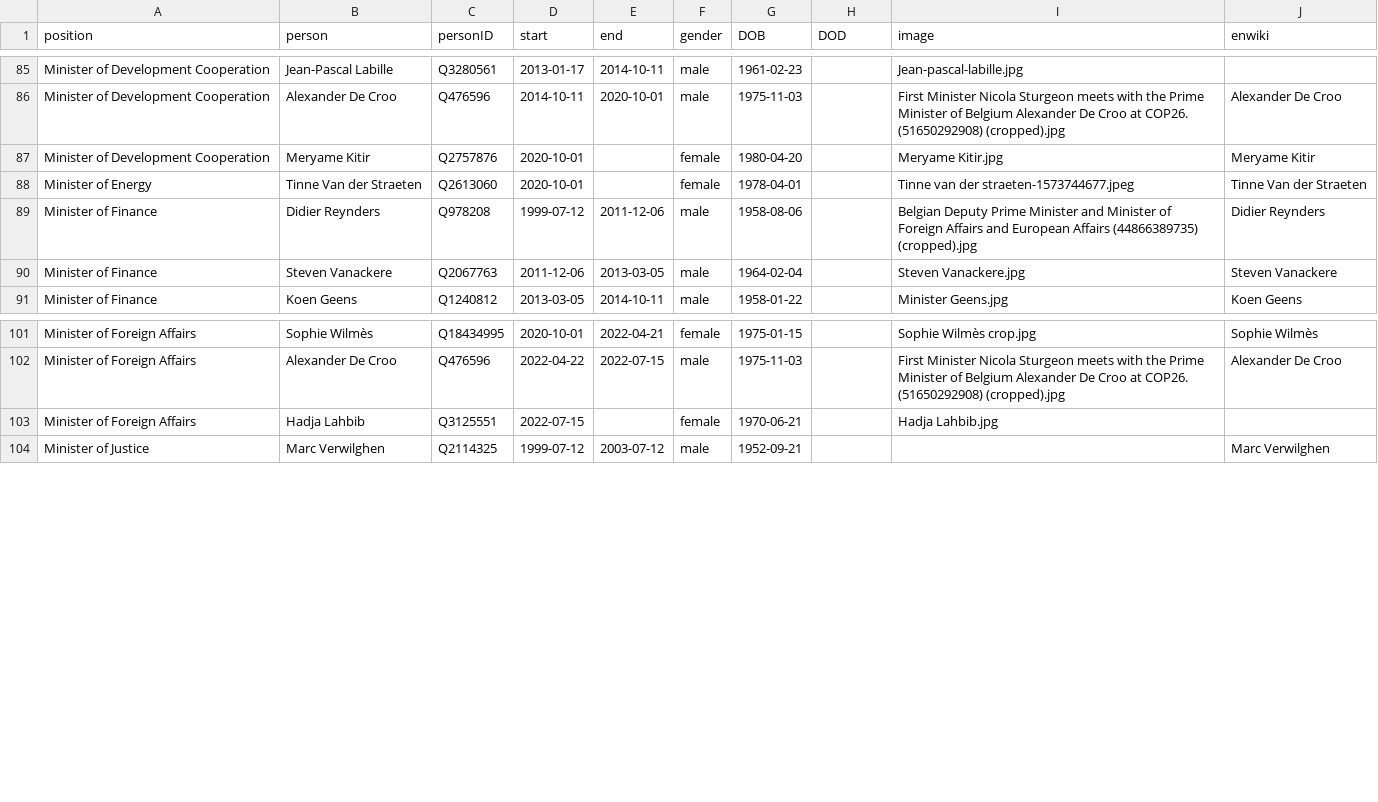
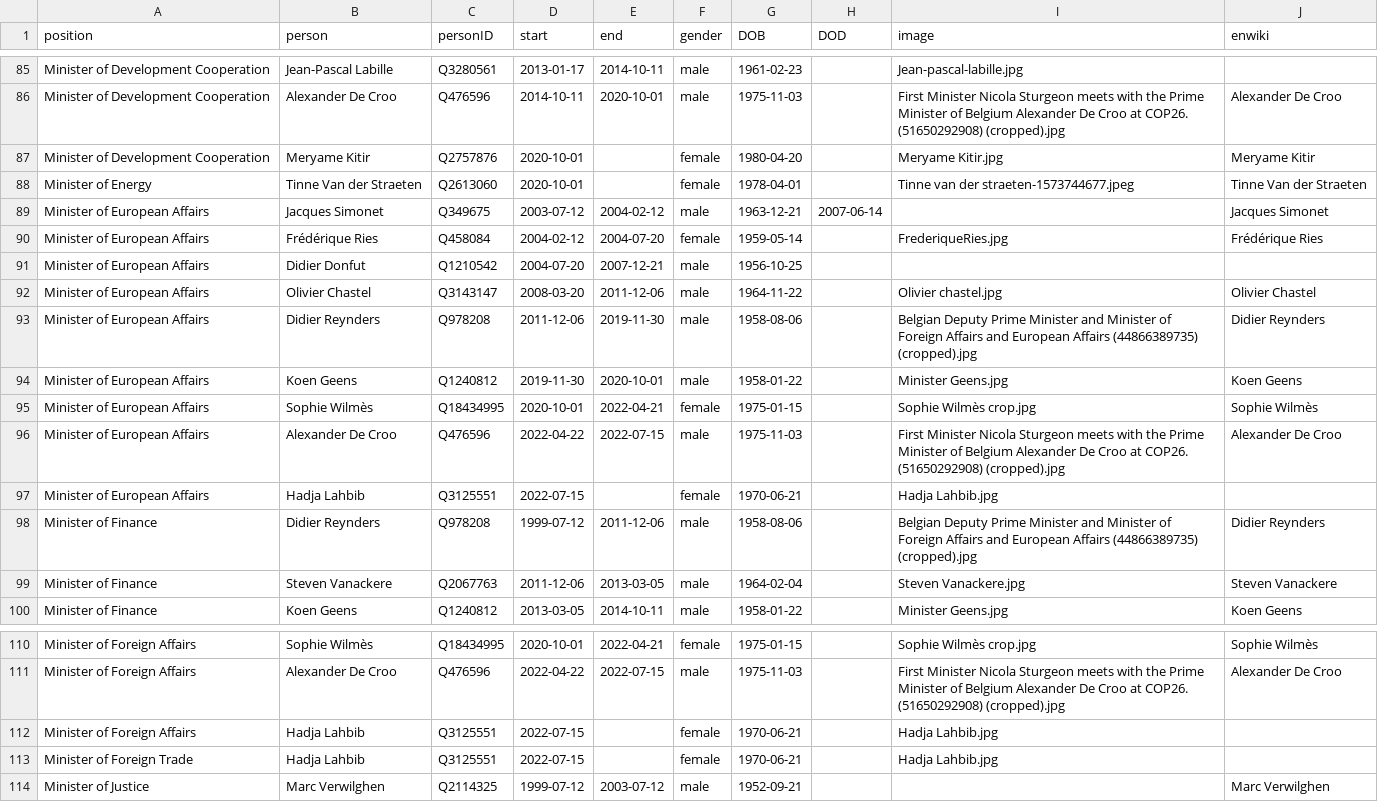
Before and after one commit to every-politician-scrapers/belgium-cabinet, a CSV file: html/holders21.csv, drawn as a sheet; only a part is shown, gaps mark what is left out; the diff names each change by its address in the sheet, - before the commit and + after, or states it on an @@ line.

```diff
--- a/html/holders21.csv
+++ b/html/holders21.csv
+row 89: Minister of European Affairs | Jacques Simonet | Q349675 | 2003-07-12 | 2004-02-12 | male | 1963-12-21 | 2007-06-14 |  | Jacques Simonet
+row 90: Minister of European Affairs | Frédérique Ries | Q458084 | 2004-02-12 | 2004-07-20 | female | 1959-05-14 |  | FrederiqueRies.jpg | Frédérique Ries
+row 91: Minister of European Affairs | Didier Donfut | Q1210542 | 2004-07-20 | 2007-12-21 | male | 1956-10-25
+row 92: Minister of European Affairs | Olivier Chastel | Q3143147 | 2008-03-20 | 2011-12-06 | male | 1964-11-22 |  | Olivier chastel.jpg | Olivier Chastel
+row 93: Minister of European Affairs | Didier Reynders | Q978208 | 2011-12-06 | 2019-11-30 | male | 1958-08-06 |  | Belgian Deputy Prime Minister and Minister of Foreign Affairs and European Affairs (44866389735) (cropped).jpg | Didier Reynders
+row 94: Minister of European Affairs | Koen Geens | Q1240812 | 2019-11-30 | 2020-10-01 | male | 1958-01-22 |  | Minister Geens.jpg | Koen Geens
+row 95: Minister of European Affairs | Sophie Wilmès | Q18434995 | 2020-10-01 | 2022-04-21 | female | 1975-01-15 |  | Sophie Wilmès crop.jpg | Sophie Wilmès
+row 96: Minister of European Affairs | Alexander De Croo | Q476596 | 2022-04-22 | 2022-07-15 | male | 1975-11-03 |  | First Minister Nicola Sturgeon meets with the Prime Minister of Belgium Alexander De Croo at COP26. (51650292908) (cropped).jpg | Alexander De Croo
+row 97: Minister of European Affairs | Hadja Lahbib | Q3125551 | 2022-07-15 |  | female | 1970-06-21 |  | Hadja Lahbib.jpg
+row 113: Minister of Foreign Trade | Hadja Lahbib | Q3125551 | 2022-07-15 |  | female | 1970-06-21 |  | Hadja Lahbib.jpg
```
Also changed, not shown: html/current.csv, html/legislators.csv, 3 other files.
